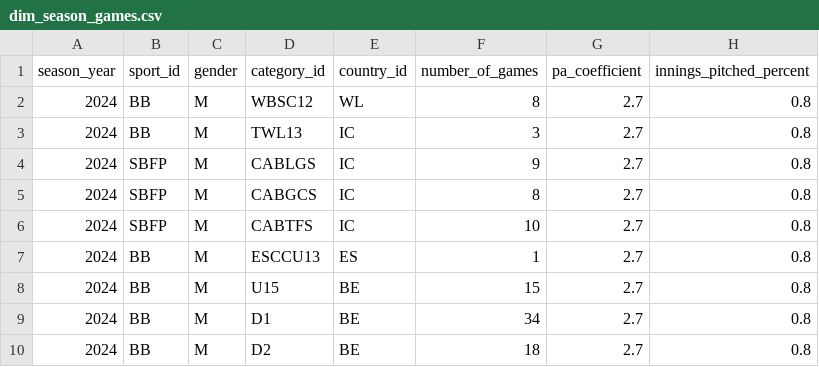
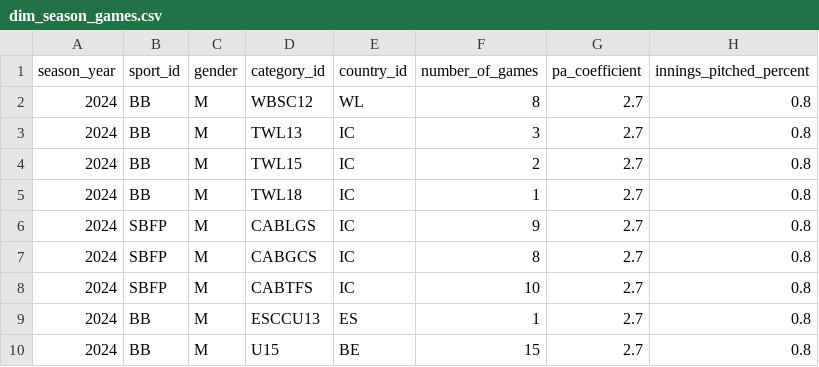
Before and after one commit to tonper19/ballgame, a CSV file: data/csv/dim_season_games.csv, drawn as a sheet; only a part is shown; the shorter side is filled out with more unchanged rows; the diff names each change by its address in the sheet, - before the commit and + after, or states it on an @@ line.

```diff
--- a/data/csv/dim_season_games.csv
+++ b/data/csv/dim_season_games.csv
+row 4: 2024 | BB | M | TWL15 | IC | 2 | 2.7 | 0.8
+row 5: 2024 | BB | M | TWL18 | IC | 1 | 2.7 | 0.8
```
Also changed, not shown: data/csv/RosterTWL.csv, data/csv/dim_club.csv, 12 other files.
